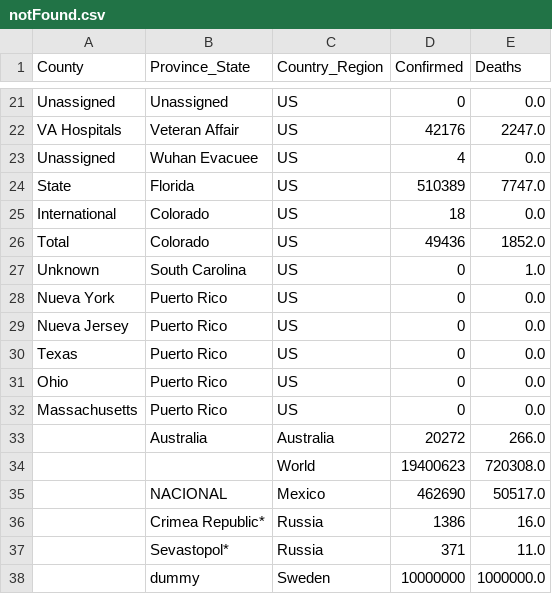
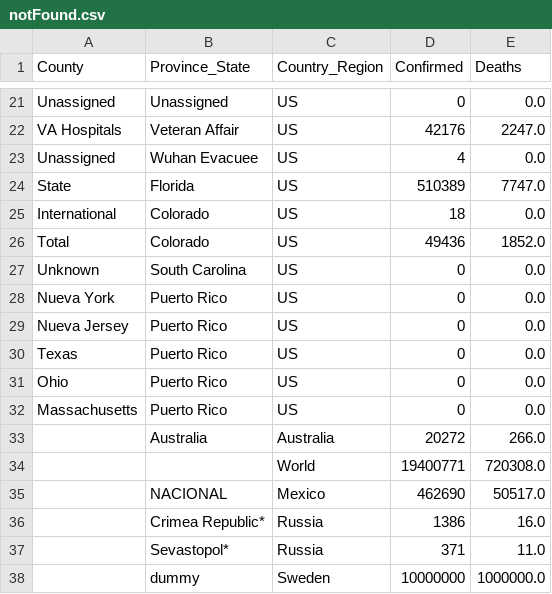
Before and after one commit to jhu-covid-devops/COVID-19, a CSV file: data/notFound.csv, drawn as a sheet; only a part is shown, gaps mark what is left out.

```diff
--- a/data/notFound.csv
+++ b/data/notFound.csv
@@ -26,3 +26,3 @@ International,Colorado,US,18,0.0
 Total,Colorado,US,49436,1852.0
-Unknown,South Carolina,US,0,1.0
+Unknown,South Carolina,US,0,0.0
 Nueva York,Puerto Rico,US,0,0.0
@@ -33,3 +33,3 @@ Massachusetts,Puerto Rico,US,0,0.0
 ,Australia,Australia,20272,266.0
-,,World,19400623,720308.0
+,,World,19400771,720308.0
 ,NACIONAL,Mexico,462690,50517.0
```
Also changed, not shown: data/cases.csv, data/cases_country.csv, 1 other file.
